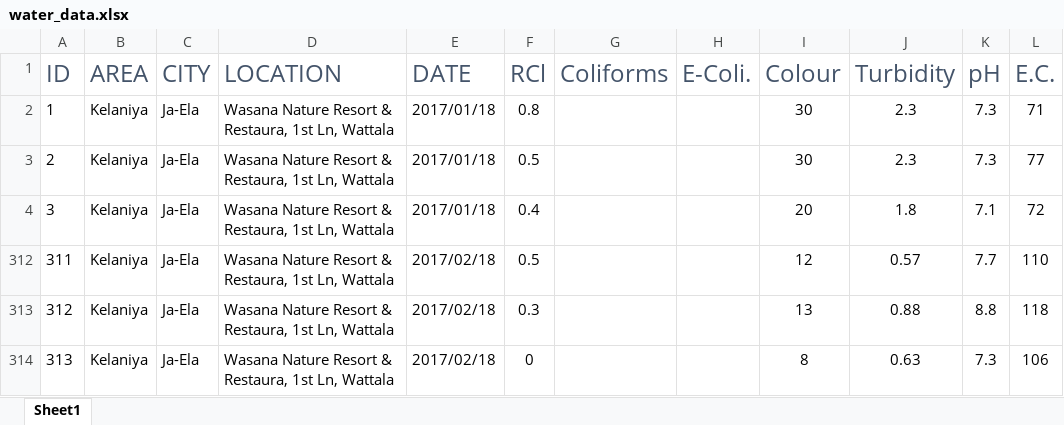
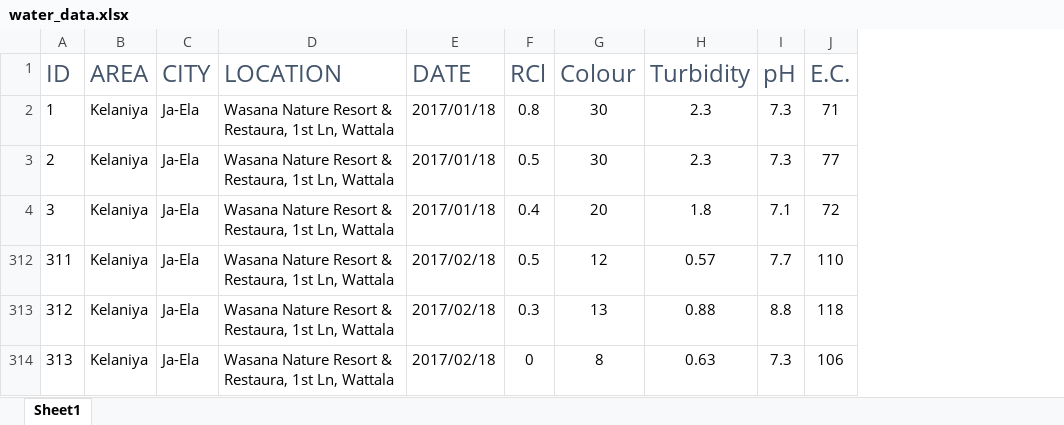
Before and after one commit to cavindi/water-analysis-api, an Excel workbook: src/main/resources/water_data.xlsx, sheet Sheet1, drawn as a sheet; values as stored, in another font and other column widths than the file's, no borders; conditional formats not drawn; the diff names each change by its address in the sheet, - before the commit and + after, or states it on an @@ line.

```diff
--- a/src/main/resources/water_data.xlsx (sheet Sheet1)
+++ b/src/main/resources/water_data.xlsx (sheet Sheet1)
-column G (Coliforms), empty
-column H (E-Coli.), empty
```
Also changed, not shown: hidden cells, 4 other files.
